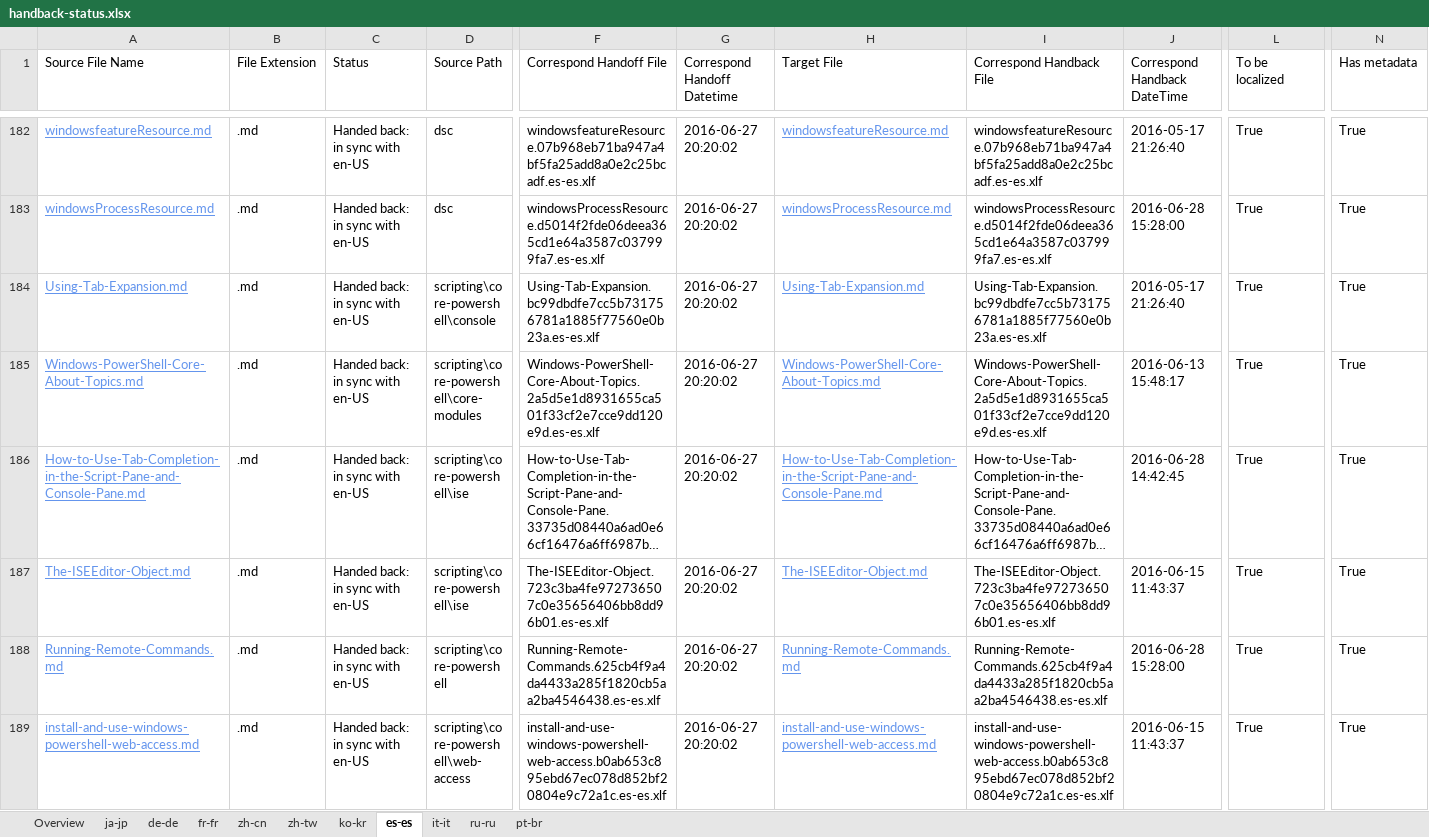
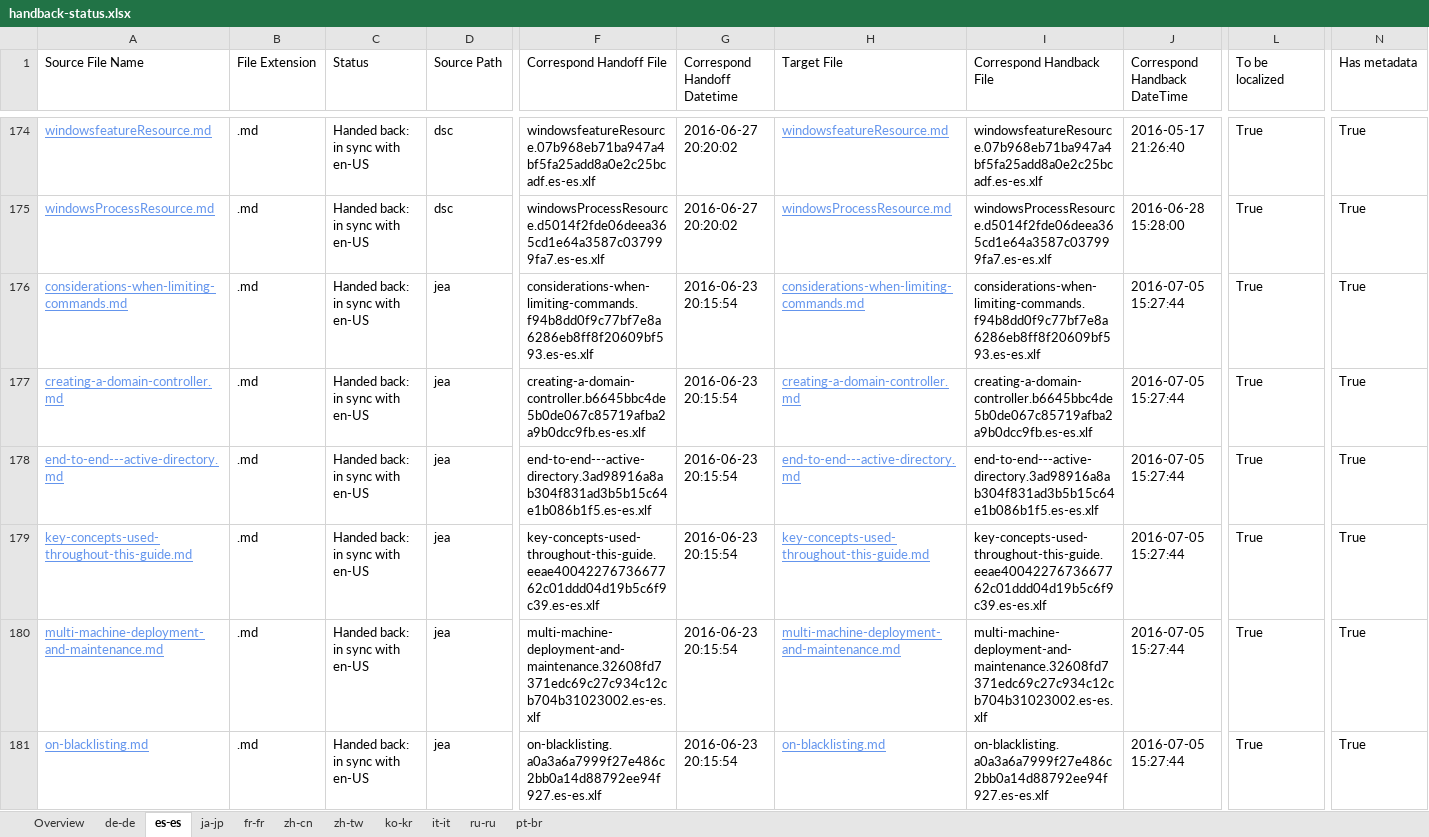
Before and after one commit to SonjaSaltzman/powerShell-Docs.handback, an Excel workbook: ol-handback/PowerShell/powerShell-Docs/live/handback-status.xlsx, sheet es-es, drawn as a sheet; only a part is shown, gaps mark what is left out; the shorter side is filled out with more unchanged rows; long unchanged cells end in …; values as stored, in another font and other column widths than the file's, no borders; table styles not drawn; rows hold the shown columns only; the diff covers the shown part only; the diff names each change by its address in the sheet, - before the commit and + after, or states it on an @@ line.

```diff
--- a/ol-handback/PowerShell/powerShell-Docs/live/handback-status.xlsx (sheet es-es)
+++ b/ol-handback/PowerShell/powerShell-Docs/live/handback-status.xlsx (sheet es-es)
@@ sheet tab order changed: Overview | de-de | es-es | ja-jp | fr-fr | zh-cn | zh-tw | ko-kr | it-it | ru-ru | pt-br @@
+row 176: considerations-when-limiting-commands.md | .md | Handed back: in sync with en-US | jea | considerations-when-limiting-commands.f94b8dd0f9c77bf7e8a6286eb8ff8f20609bf593.es-es.xlf | 2016-06-23 20:15:54 | considerations-when-limiting-commands.md | considerations-when-limiting-commands.f94b8dd0f9c77bf7e8a6286eb8ff8f20609bf593.es-es.xlf | 2016-07-05 15:27:44 | True | True
+row 177: creating-a-domain-controller.md | .md | Handed back: in sync with en-US | jea | creating-a-domain-controller.b6645bbc4de5b0de067c85719afba2a9b0dcc9fb.es-es.xlf | 2016-06-23 20:15:54 | creating-a-domain-controller.md | creating-a-domain-controller.b6645bbc4de5b0de067c85719afba2a9b0dcc9fb.es-es.xlf | 2016-07-05 15:27:44 | True | True
+row 178: end-to-end---active-directory.md | .md | Handed back: in sync with en-US | jea | end-to-end---active-directory.3ad98916a8ab304f831ad3b5b15c64e1b086b1f5.es-es.xlf | 2016-06-23 20:15:54 | end-to-end---active-directory.md | end-to-end---active-directory.3ad98916a8ab304f831ad3b5b15c64e1b086b1f5.es-es.xlf | 2016-07-05 15:27:44 | True | True
+row 179: key-concepts-used-throughout-this-guide.md | .md | Handed back: in sync with en-US | jea | key-concepts-used-throughout-this-guide.eeae4004227673667762c01ddd04d19b5c6f9c39.es-es.xlf | 2016-06-23 20:15:54 | key-concepts-used-throughout-this-guide.md | key-concepts-used-throughout-this-guide.eeae4004227673667762c01ddd04d19b5c6f9c39.es-es.xlf | 2016-07-05 15:27:44 | True | True
+row 180: multi-machine-deployment-and-maintenance.md | .md | Handed back: in sync with en-US | jea | multi-machine-deployment-and-maintenance.32608fd7371edc69c27c934c12cb704b31023002.es-es.xlf | 2016-06-23 20:15:54 | multi-machine-deployment-and-maintenance.md | multi-machine-deployment-and-maintenance.32608fd7371edc69c27c934c12cb704b31023002.es-es.xlf | 2016-07-05 15:27:44 | True | True
+row 181: on-blacklisting.md | .md | Handed back: in sync with en-US | jea | on-blacklisting.a0a3a6a7999f27e486c2bb0a14d88792ee94f927.es-es.xlf | 2016-06-23 20:15:54 | on-blacklisting.md | on-blacklisting.a0a3a6a7999f27e486c2bb0a14d88792ee94f927.es-es.xlf | 2016-07-05 15:27:44 | True | True
```
Also changed, not shown: 11 added rows, 8 removed rows and 7 edited cells elsewhere in this sheet, sheet Overview, sheet de-de, ol-handback/PowerShell/powerShell-Docs/live/localization-status.xlsx.
